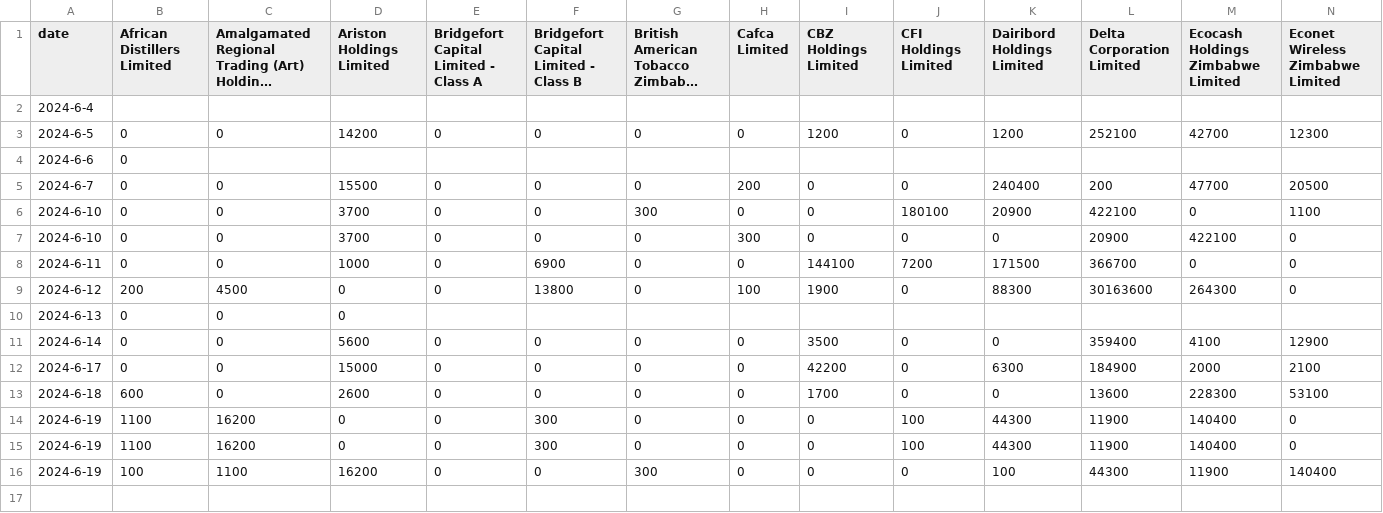
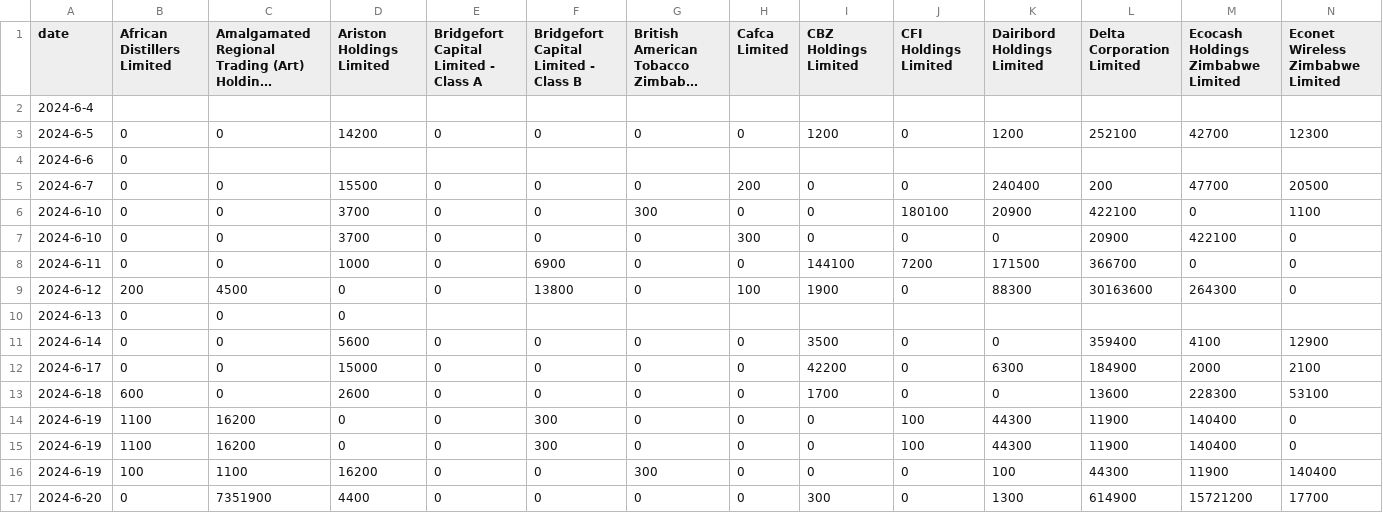
Before and after one commit to shaunso/Zimbabwe-Stock-Exchange-Web-Scraper, a CSV file: equities/trade_volume.csv, drawn as a sheet; only a part is shown; long unchanged cells end in …; rows hold the shown columns only; the diff names each change by its address in the sheet, - before the commit and + after, or states it on an @@ line.

```diff
--- a/equities/trade_volume.csv
+++ b/equities/trade_volume.csv
+row 17: 2024-6-20 | 0 | 7351900 | 4400 | 0 | 0 | 0 | 0 | 300 | 0 | 1300 | 614900 | 15721200 | 17700
```
Also changed, not shown: equities/closing_price.csv, etf/closing_price.csv, 14 other files.
